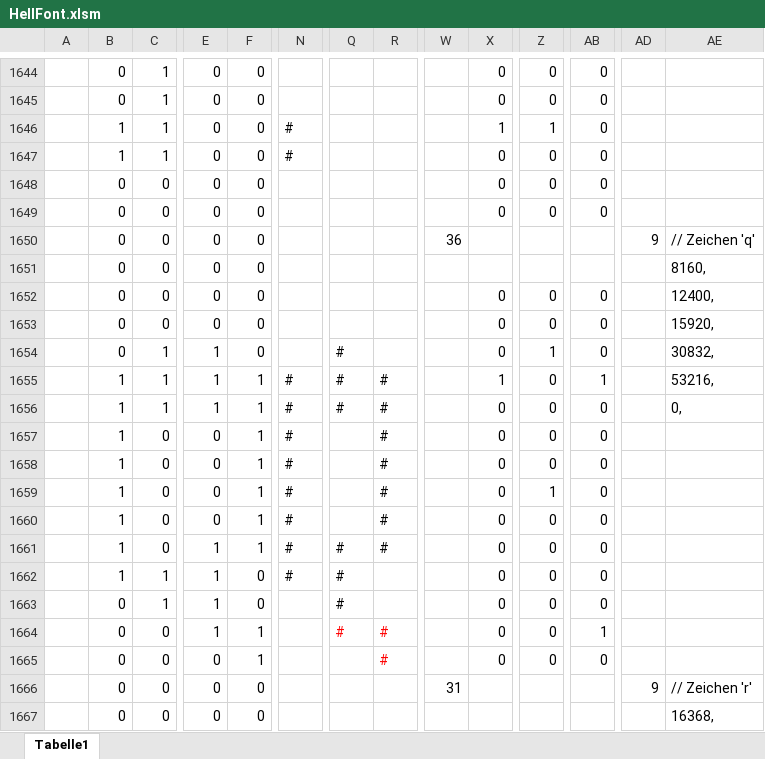
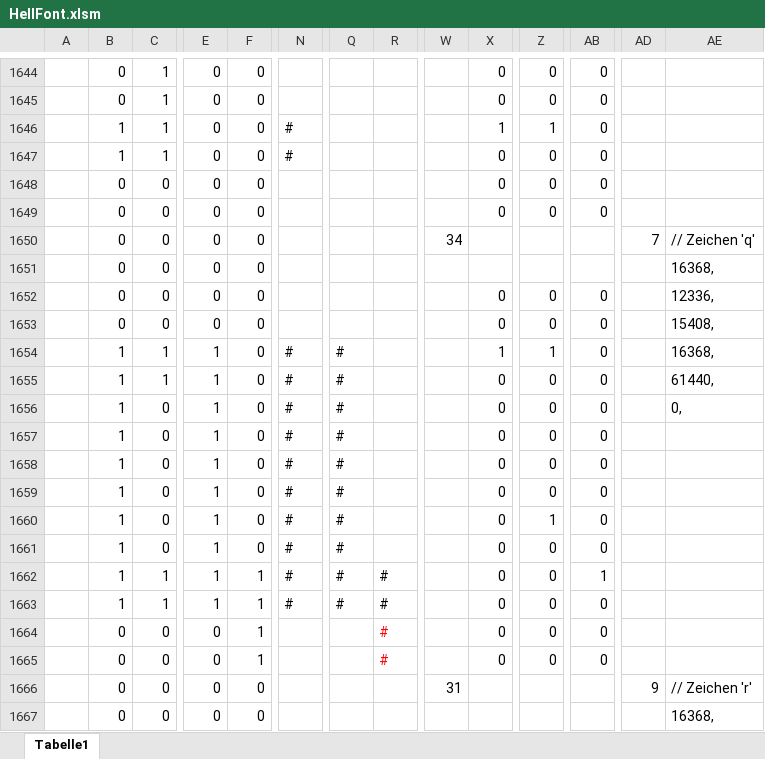
Before and after one commit to toresbe/itelex-misc, an Excel workbook: Hellschreiber/HellFont.xlsm, sheet Tabelle1, drawn as a sheet; only a part is shown, gaps mark what is left out; values as stored, in another font and other column widths than the file's, no borders; the diff covers the shown part only; the diff names each change by its address in the sheet, - before the commit and + after, or states it on an @@ line.

Commit message:
Bessere Anpassung an unterschiedliche Hellschreiber
git-svn-id: svn://svn.code.sf.net/p/itelex/misc-code/trunk@541 08b3b9a4-00d7-49ad-bbbd-872362c6a4d0

```diff
--- a/Hellschreiber/HellFont.xlsm (sheet Tabelle1)
+++ b/Hellschreiber/HellFont.xlsm (sheet Tabelle1)
-W1650: 36
+W1650: 34
-AD1650: 9
+AD1650: 7
-AE1651: 8160,
+AE1651: 16368,
-AE1652: 12400,
+AE1652: 12336,
-AE1653: 15920,
+AE1653: 15408,
-B1654: 0
+B1654: 1
-N1654: (empty)
+N1654: #
-X1654: 0
+X1654: 1
-AE1654: 30832,
+AE1654: 16368,
-F1655:F1661: 1
+F1655:F1661: 0
-R1655:R1661: #
+R1655:R1661: (empty)
-X1655: 1
+X1655: 0
-AB1655: 1
+AB1655: 0
-AE1655: 53216,
+AE1655: 61440,
-C1656: 1
+C1656: 0
-E1657:E1660: 0
+E1657:E1660: 1
-Q1657:Q1660: (empty)
+Q1657:Q1660: #
-Z1659: 1
+Z1659: 0
-Z1660: 0
+Z1660: 1
-F1662:F1663: 0
+F1662:F1663: 1
-R1662:R1663: (empty)
+R1662:R1663: #
-AB1662: 0
+AB1662: 1
-B1663: 0
+B1663: 1
-N1663: (empty)
+N1663: #
-E1664: 1
+E1664: 0
-Q1664: #
+Q1664: (empty)
-AB1664: 1
+AB1664: 0
```
Also changed, not shown: 1 added row, 1 removed row and 220 edited cells elsewhere in this sheet, formulas that keep their value, 4 other files.
